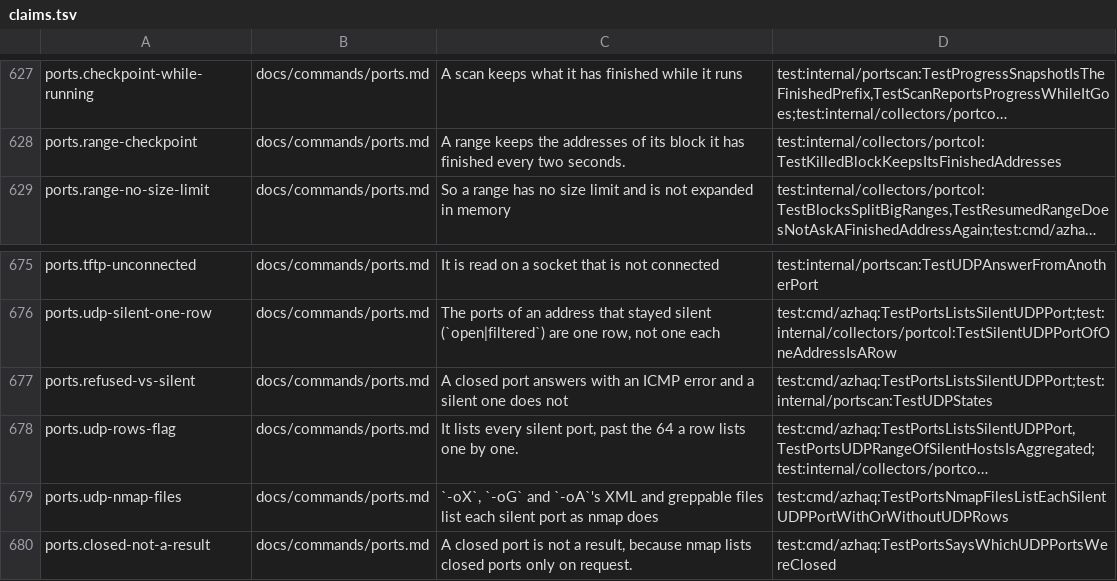
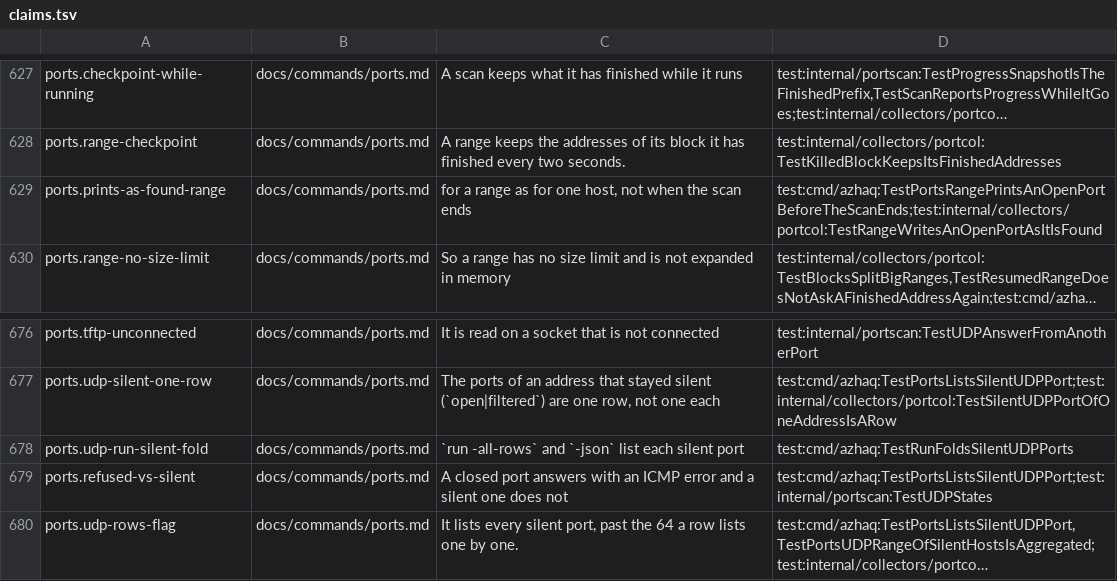
Before and after one commit to lilsadfoqs/azhaq, a TSV file: docs/claims.tsv, drawn as a sheet; only a part is shown, gaps mark what is left out; the shorter side is filled out with more unchanged rows; long unchanged cells end in …; the diff names each change by its address in the sheet, - before the commit and + after, or states it on an @@ line.

Commit message:
fix(output): fold silent udp and media assets; ports print live (#425)
run folded 404s, catch-alls and unrequested hints, but listed each silent UDP port and
every image, font or sound a page loads under a name the crawler did not know as a file.
ports over a range printed nothing until the whole range ended.

- silent-udp is a fold class: the open|filtered ports of an address are one line, counted
  per address; -all-rows lists them and -json marks each row's fold
- what a page loads as a picture, font, sound or video (img, source, video, audio, track,
  srcset, poster, a stylesheet url()) is an asset whatever the file is called, is not
  asked, and folds as beyond-depth; a URL a link, script or archive also names stays listed
- each address of a range writes a checkpoint row at every open port it finds, as a single
  address does, so ports prints it at once; the address's own row still closes it

Closes #386

```diff
--- a/docs/claims.tsv
+++ b/docs/claims.tsv
+row 629: ports.prints-as-found-range | docs/commands/ports.md | for a range as for one host, not when the scan ends | test:cmd/azhaq:TestPortsRangePrintsAnOpenPortBeforeTheScanEnds;test:internal/collectors/portcol:TestRangeWritesAnOpenPortAsItIsFound
+row 678: ports.udp-run-silent-fold | docs/commands/ports.md | `run -all-rows` and `-json` list each silent port | test:cmd/azhaq:TestRunFoldsSilentUDPPorts
```
Also changed, not shown: 16 other files.
